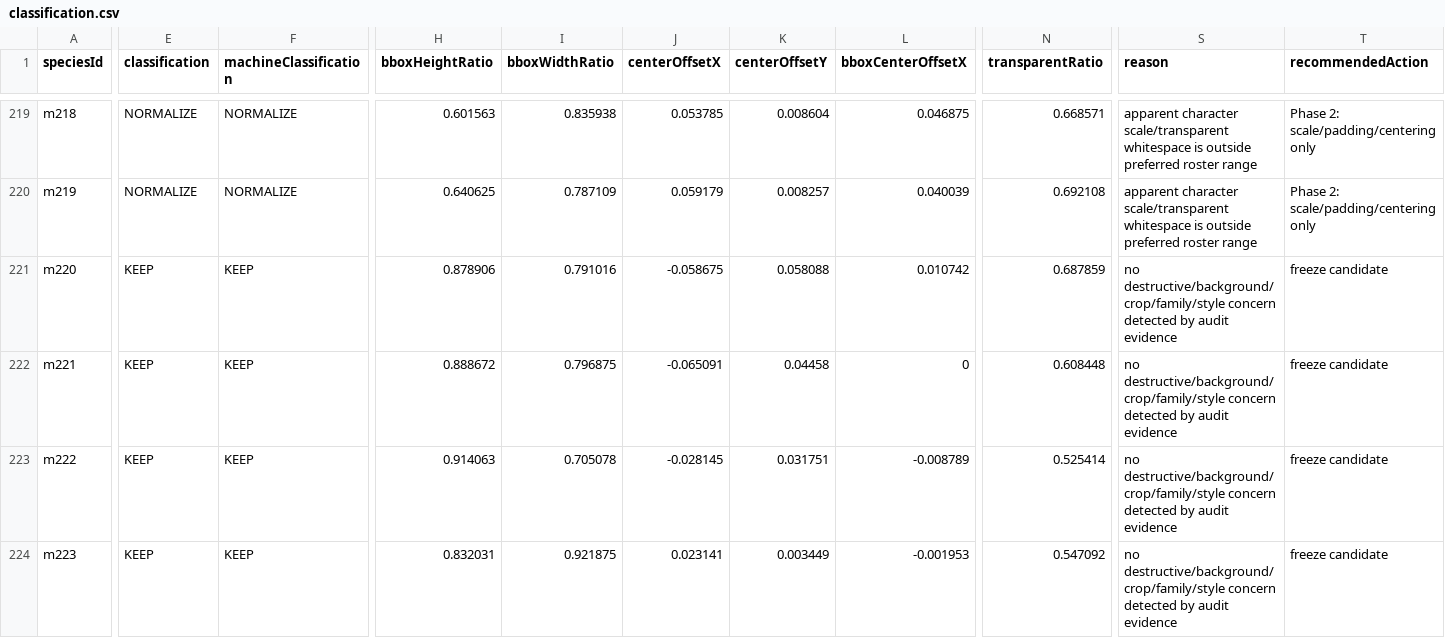
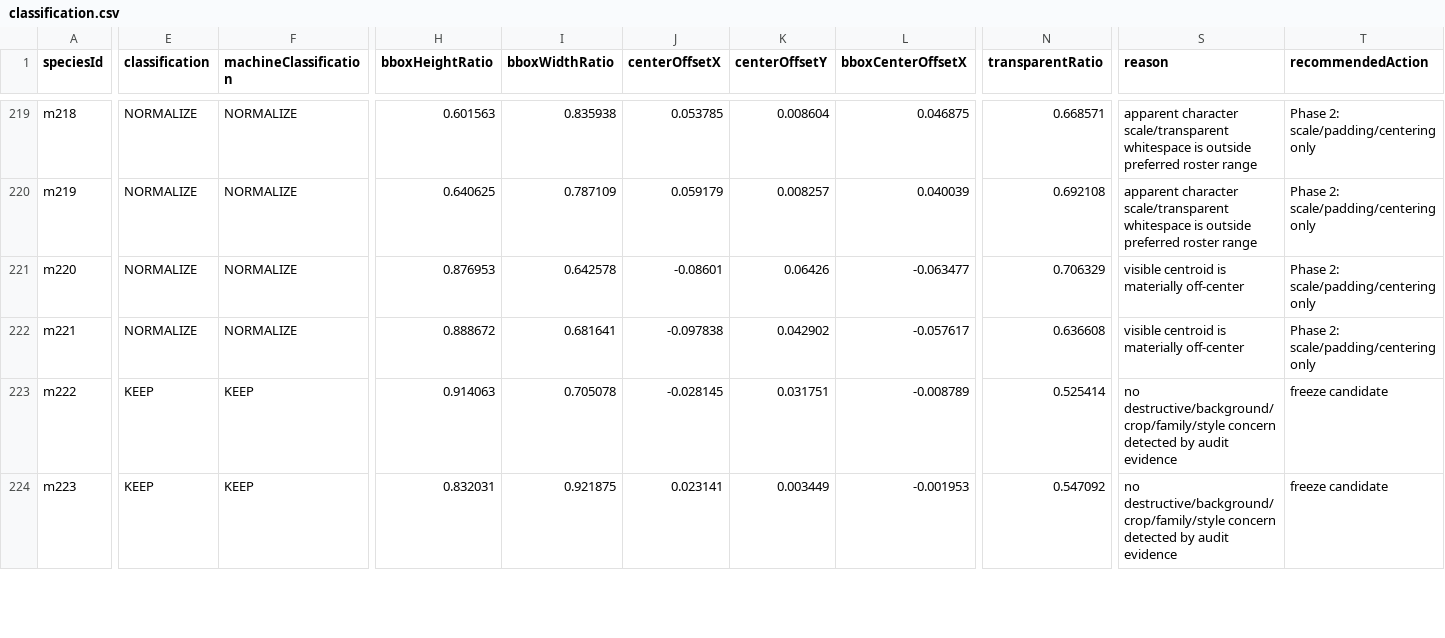
Before and after one commit to syoudai0514/mana-evo, a CSV file: design/rebuild/asset-production/final-visual-audit/classification.csv, drawn as a sheet; only a part is shown, gaps mark what is left out; the diff covers the shown part only; the diff names each change by its address in the sheet, - before the commit and + after, or states it on an @@ line.

```diff
--- a/design/rebuild/asset-production/final-visual-audit/classification.csv
+++ b/design/rebuild/asset-production/final-visual-audit/classification.csv
-E221:E222 (classification): KEEP
+E221:E222 (classification): NORMALIZE
-F221:F222 (machineClassification): KEEP
+F221:F222 (machineClassification): NORMALIZE
-H221 (bboxHeightRatio): 0.878906
+H221 (bboxHeightRatio): 0.876953
-I221 (bboxWidthRatio): 0.791016
+I221 (bboxWidthRatio): 0.642578
-J221 (centerOffsetX): -0.058675
+J221 (centerOffsetX): -0.08601
-K221 (centerOffsetY): 0.058088
+K221 (centerOffsetY): 0.06426
-L221 (bboxCenterOffsetX): 0.010742
+L221 (bboxCenterOffsetX): -0.063477
-N221 (transparentRatio): 0.687859
+N221 (transparentRatio): 0.706329
-S221:S222 (reason): no destructive/background/crop/family/style concern detected by audit evidence
+S221:S222 (reason): visible centroid is materially off-center
-T221:T222 (recommendedAction): freeze candidate
+T221:T222 (recommendedAction): Phase 2: scale/padding/centering only
-I222 (bboxWidthRatio): 0.796875
+I222 (bboxWidthRatio): 0.681641
-J222 (centerOffsetX): -0.065091
+J222 (centerOffsetX): -0.097838
-K222 (centerOffsetY): 0.04458
+K222 (centerOffsetY): 0.042902
-L222 (bboxCenterOffsetX): 0
+L222 (bboxCenterOffsetX): -0.057617
-N222 (transparentRatio): 0.608448
+N222 (transparentRatio): 0.636608
```
Also changed, not shown: 40 edited cells elsewhere in this file, design/rebuild/asset-production/final-visual-audit/family-review.csv, design/rebuild/asset-production/final-visual-audit/metrics.csv, 13 other files.
